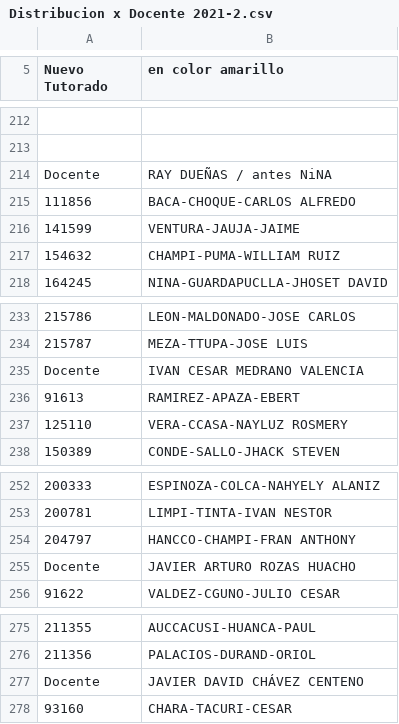
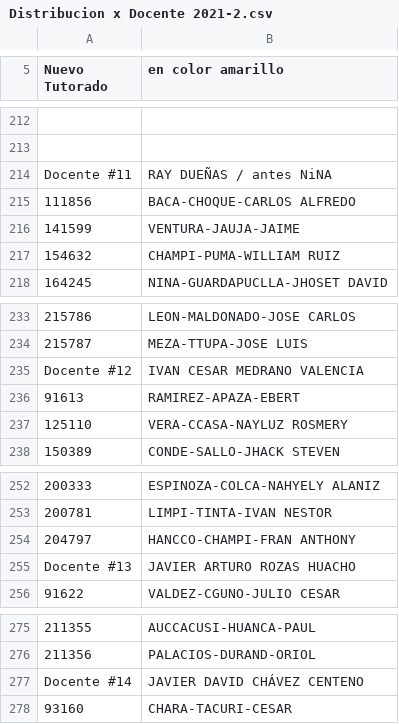
Before and after one commit to EduardoGifone/DSI-Examen, a CSV file: Datos de prueba/Distribucion x Docente 2021-2.csv, drawn as a sheet; only a part is shown, gaps mark what is left out; the diff covers the shown part only; the diff names each change by its address in the sheet, - before the commit and + after, or states it on an @@ line.

```diff
--- a/Datos de prueba/Distribucion x Docente 2021-2.csv
+++ b/Datos de prueba/Distribucion x Docente 2021-2.csv
-A214 (Nuevo Tutorado): Docente
+A214 (Nuevo Tutorado): Docente #11
-A235 (Nuevo Tutorado): Docente
+A235 (Nuevo Tutorado): Docente #12
-A255 (Nuevo Tutorado): Docente
+A255 (Nuevo Tutorado): Docente #13
-A277 (Nuevo Tutorado): Docente
+A277 (Nuevo Tutorado): Docente #14
```
Also changed, not shown: 10 edited cells elsewhere in this file, 6 other files.
